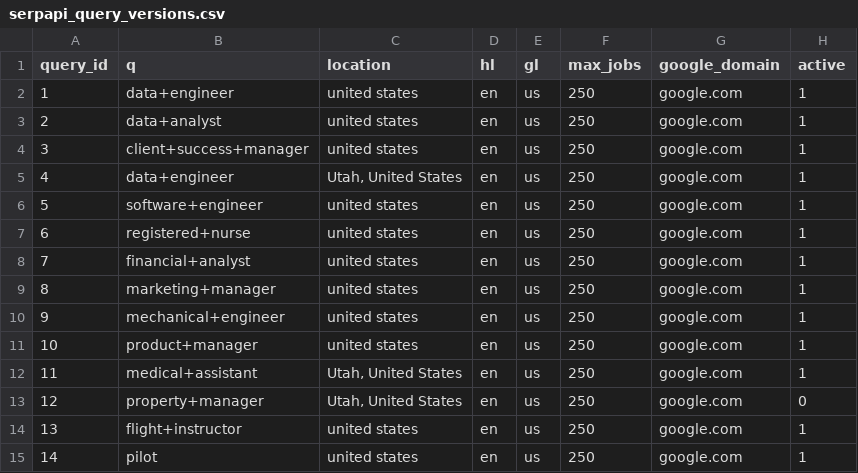
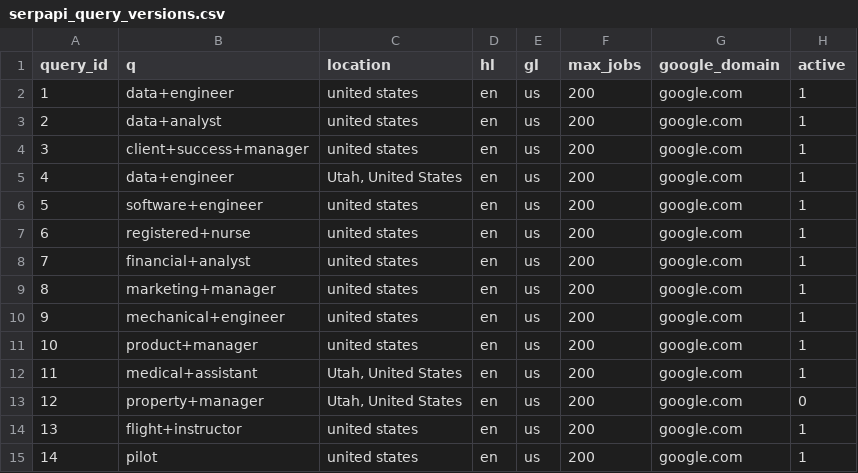
Before and after one commit to tcalvk/jobs-data-platform, a CSV file: dbt/seeds/serpapi_query_versions.csv, drawn as a sheet.

Commit message:
updated max job count

```diff
--- a/dbt/seeds/serpapi_query_versions.csv
+++ b/dbt/seeds/serpapi_query_versions.csv
@@ -1,15 +1,15 @@
 query_id,q,location,hl,gl,max_jobs,google_domain,active
-1,data+engineer,united states,en,us,250,google.com,1
-2,data+analyst,united states,en,us,250,google.com,1
-3,client+success+manager,united states,en,us,250,google.com,1
-4,data+engineer,"Utah, United States",en,us,250,google.com,1
-5,software+engineer,united states,en,us,250,google.com,1
-6,registered+nurse,united states,en,us,250,google.com,1
-7,financial+analyst,united states,en,us,250,google.com,1
-8,marketing+manager,united states,en,us,250,google.com,1
-9,mechanical+engineer,united states,en,us,250,google.com,1
-10,product+manager,united states,en,us,250,google.com,1
-11,medical+assistant,"Utah, United States",en,us,250,google.com,1
-12,property+manager,"Utah, United States",en,us,250,google.com,0
-13,flight+instructor,united states,en,us,250,google.com,1
-14,pilot,united states,en,us,250,google.com,1
+1,data+engineer,united states,en,us,200,google.com,1
+2,data+analyst,united states,en,us,200,google.com,1
+3,client+success+manager,united states,en,us,200,google.com,1
+4,data+engineer,"Utah, United States",en,us,200,google.com,1
+5,software+engineer,united states,en,us,200,google.com,1
+6,registered+nurse,united states,en,us,200,google.com,1
+7,financial+analyst,united states,en,us,200,google.com,1
+8,marketing+manager,united states,en,us,200,google.com,1
+9,mechanical+engineer,united states,en,us,200,google.com,1
+10,product+manager,united states,en,us,200,google.com,1
+11,medical+assistant,"Utah, United States",en,us,200,google.com,1
+12,property+manager,"Utah, United States",en,us,200,google.com,0
+13,flight+instructor,united states,en,us,200,google.com,1
+14,pilot,united states,en,us,200,google.com,1
```
